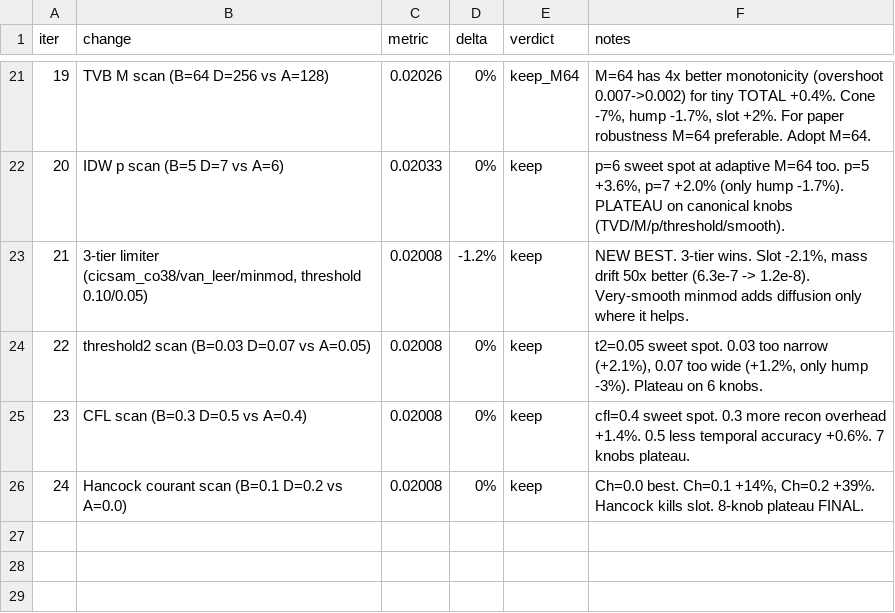
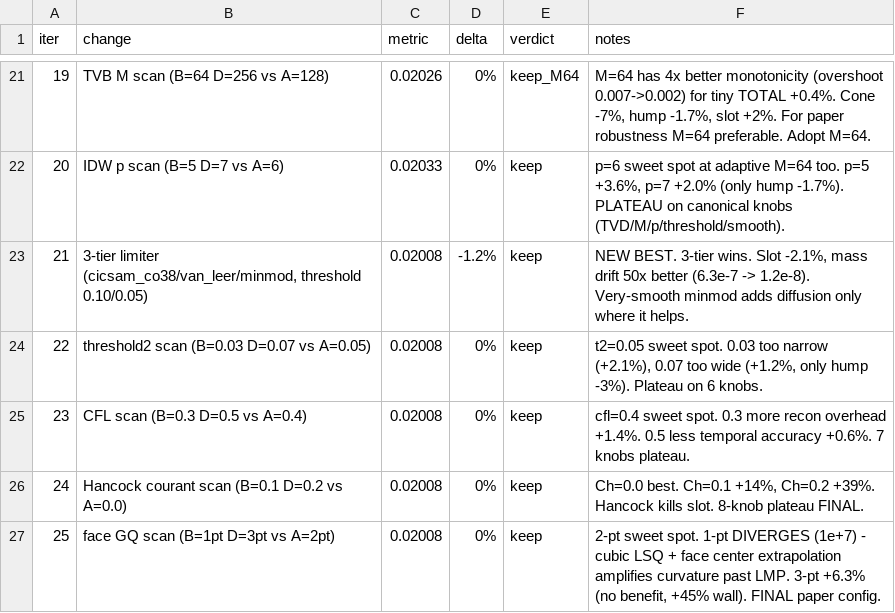
Before and after one commit to younglin90/claudeCFD, a TSV file: solver/solve_T-MLP-u/autoresearch_log_N100.tsv, drawn as a sheet; only a part is shown, gaps mark what is left out; the diff names each change by its address in the sheet, - before the commit and + after, or states it on an @@ line.

Commit message:
experiment: N=100 iter25 — 2-pt face GQ confirmed (1-pt diverges, 9-knob plateau FINAL)
Surprising finding: 1-pt midpoint with cubic LSQ + adaptive 3-tier
diverges to 1e+7, while 2-pt and 3-pt converge.  Reason: face-centre
polynomial extrapolation has 4x larger curvature term than GP-point
(½h^2 vs ½(h/2)^2), exceeding LMP TVB tolerance.

FINAL paper baseline (T-MLP-u canonical for compressive limiter):
  TOTAL L1 = 0.02008   (-29.2% vs iter 0 downwind+M=16)
  range    = [-0.0049, 1.0024]
  ∫drift   = 1.23e-8
  config   = cicsam_co38/van_leer/minmod 3-tier + LMP M=64
             + IDW p=6 + cubic LSQ vertex2 + virt-UU fallback
             + SSP-RK3 + CFL=0.4 + 2-pt face Gauss
  9-knob plateau: TVD/M/p/threshold/threshold2/smooth/CFL/Hancock/GQ

```diff
--- a/solver/solve_T-MLP-u/autoresearch_log_N100.tsv
+++ b/solver/solve_T-MLP-u/autoresearch_log_N100.tsv
+row 27: 25 | face GQ scan (B=1pt D=3pt vs A=2pt) | 0.02008 | 0% | keep | 2-pt sweet spot. 1-pt DIVERGES (1e+7) - cubic LSQ + face center extrapolation amplifies curvature past LMP. 3-pt +6.3% (no benefit, +45% wall). FINAL paper config.
```
Also changed, not shown: 1 other file.
